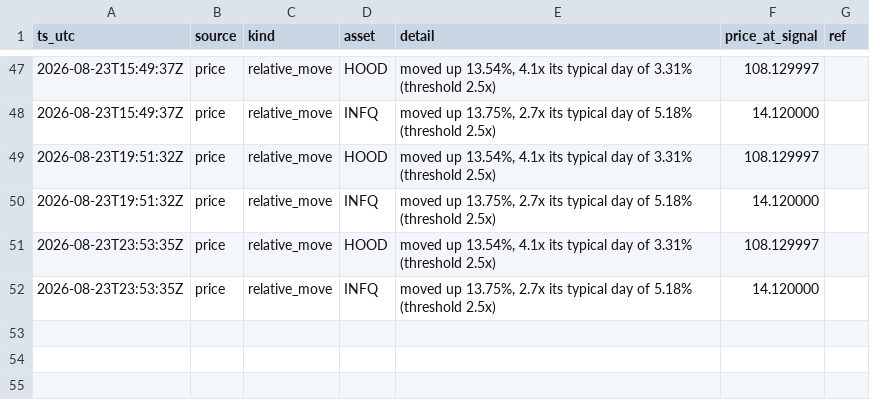
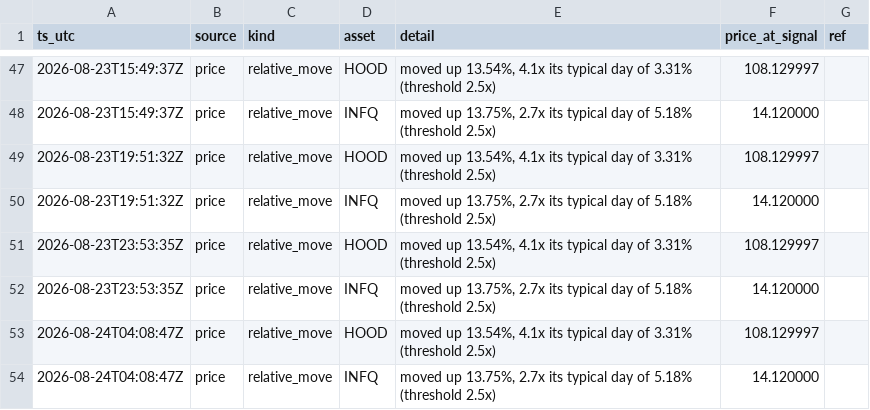
Before and after one commit to romegalv/market-watcher, a CSV file: signals.csv, drawn as a sheet; only a part is shown, gaps mark what is left out.

Commit message:
signals: 2026-08-24T04:08Z

```diff
--- a/signals.csv
+++ b/signals.csv
@@ -52 +52,3 @@ ts_utc,source,kind,asset,detail,price_at_signal,ref
 2026-08-23T23:53:35Z,price,relative_move,INFQ,"moved up 13.75%, 2.7x its typical day of 5.18% (threshold 2.5x)",14.120000,
+2026-08-24T04:08:47Z,price,relative_move,HOOD,"moved up 13.54%, 4.1x its typical day of 3.31% (threshold 2.5x)",108.129997,
+2026-08-24T04:08:47Z,price,relative_move,INFQ,"moved up 13.75%, 2.7x its typical day of 5.18% (threshold 2.5x)",14.120000,
```
Also changed, not shown: 1 other file.
